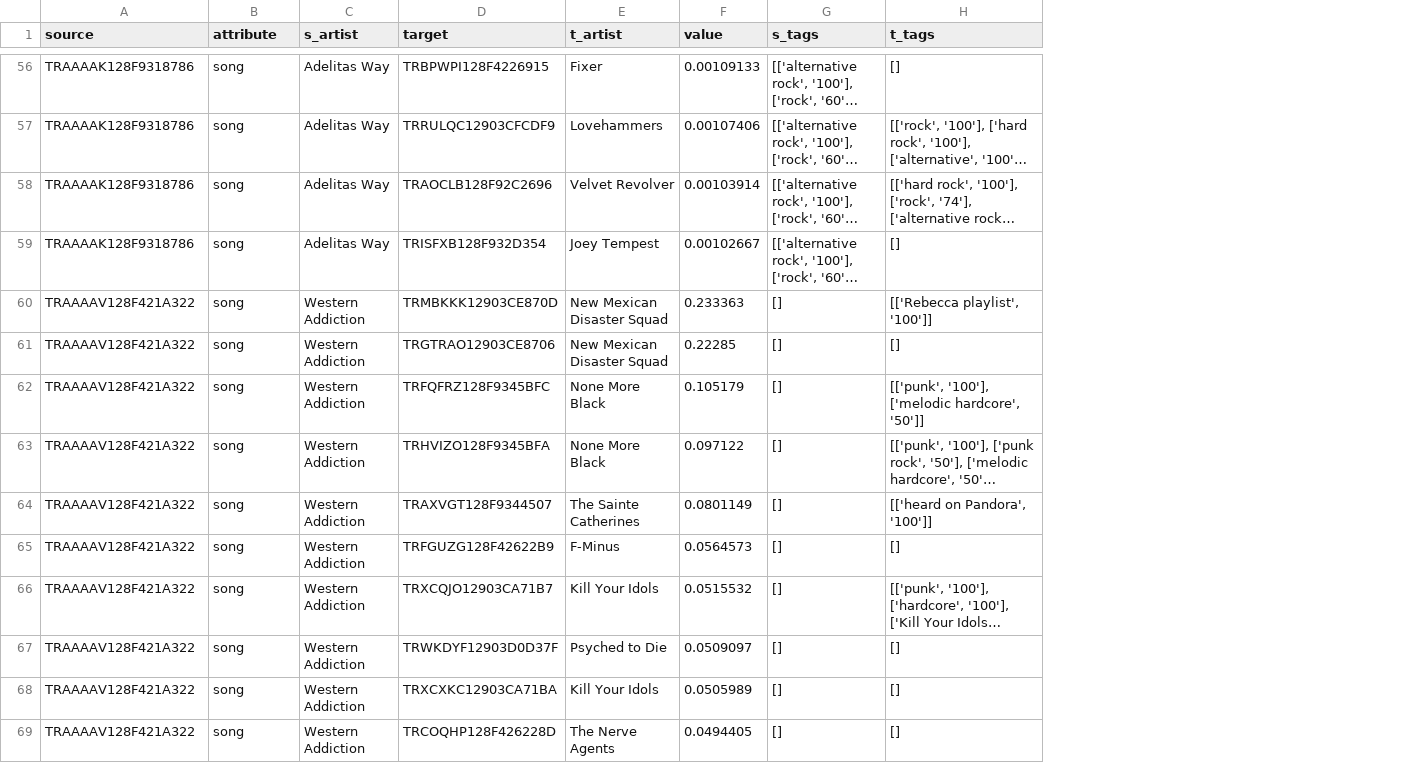
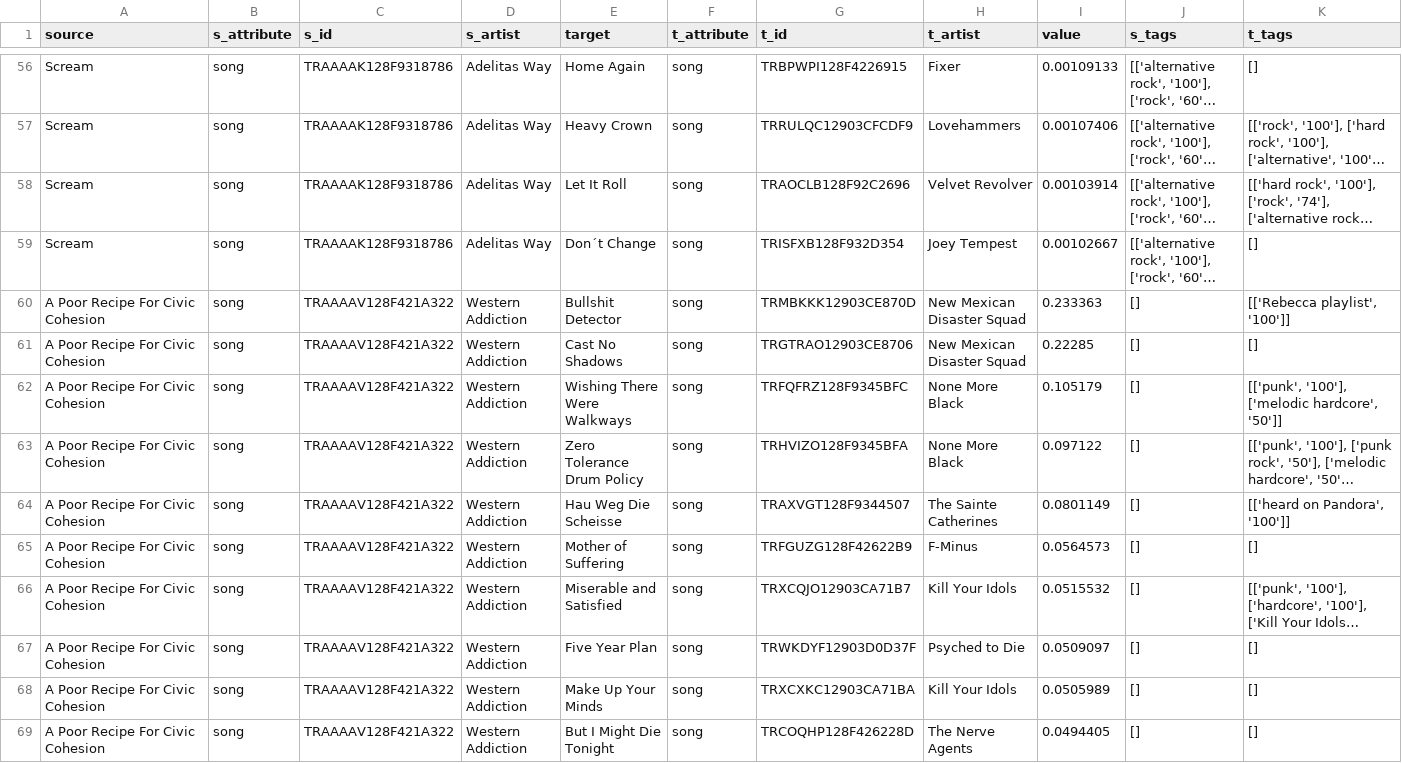
Before and after one commit to ATPAustinPeng/spotify-vis, a CSV file: public/subgraph.csv, drawn as a sheet; only a part is shown, gaps mark what is left out; long unchanged cells end in …; addresses are those after the commit; the diff covers the shown part only; the diff names each change by its address in the sheet, - before the commit and + after, or states it on an @@ line.

```diff
--- a/public/subgraph.csv
+++ b/public/subgraph.csv
+column C (s_id), rows 56-69: TRAAAAK128F9318786 | TRAAAAK128F9318786 | TRAAAAK128F9318786 | TRAAAAK128F9318786 | TRAAAAV128F421A322 | TRAAAAV128F421A322 | TRAAAAV128F421A322 | TRAAAAV128F421A322 | TRAAAAV128F421A322 | TRAAAAV128F421A322 | TRAAAAV128F421A322 | TRAAAAV128F421A322 | TRAAAAV128F421A322 | TRAAAAV128F421A322
+column E (target), rows 56-69: Home Again | Heavy Crown | Let It Roll | Don´t Change | Bullshit Detector | Cast No Shadows | Wishing There Were Walkways | Zero Tolerance Drum Policy | Hau Weg Die Scheisse | Mother of Suffering | Miserable and Satisfied | Five Year Plan | Make Up Your Minds | But I Might Die Tonight
+column F (t_attribute), rows 56-69: all song
-B1: attribute
+B1: s_attribute
-G1: target
+G1: t_id
-A56:A59 (source): TRAAAAK128F9318786
+A56:A59 (source): Scream
-A60:A69 (source): TRAAAAV128F421A322
+A60:A69 (source): A Poor Recipe For Civic Cohesion
```
Also changed, not shown: 150 edited cells elsewhere in this file, 1 other file.
